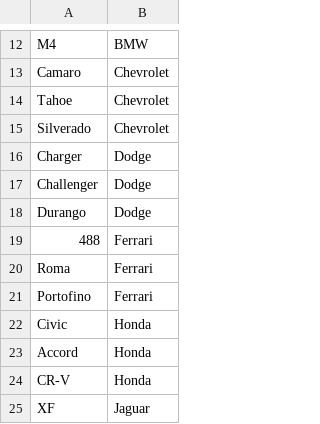
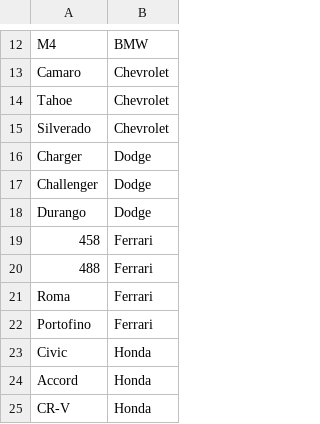
Before and after one commit to simomux/AutomotivePartsRetailer, a CSV file: static/data/models.csv, drawn as a sheet; only a part is shown, gaps mark what is left out; the shorter side is filled out with more unchanged rows; the diff names each change by its address in the sheet, - before the commit and + after, or states it on an @@ line.

```diff
--- a/static/data/models.csv
+++ b/static/data/models.csv
+row 19: 458 | Ferrari
```
Also changed, not shown: static/data/products.csv, 17 other files.
